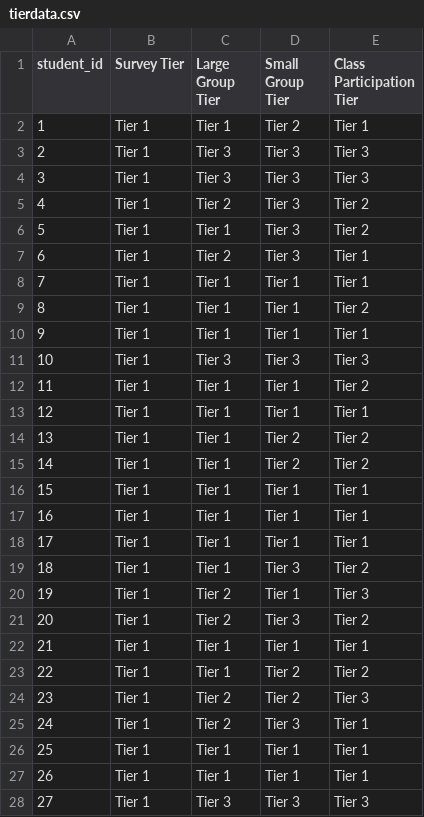
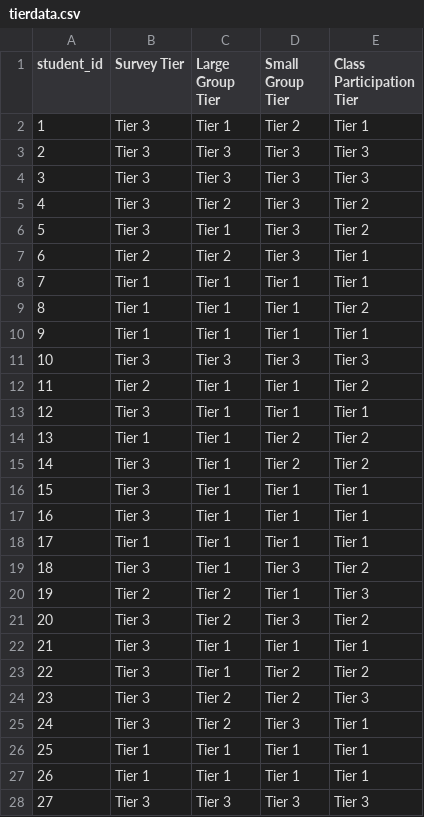
Before and after one commit to jackwestin-dev/institution-TJ, a CSV file: student-data/tierdata.csv, drawn as a sheet; only a part is shown; the diff covers the shown part only.

Commit message:
Add files via upload

```diff
--- a/student-data/tierdata.csv
+++ b/student-data/tierdata.csv
@@ -1,8 +1,8 @@
 student_id,Survey Tier,Large Group Tier,Small Group Tier,Class Participation Tier
-1,Tier 1,Tier 1,Tier 2,Tier 1
-2,Tier 1,Tier 3,Tier 3,Tier 3
-3,Tier 1,Tier 3,Tier 3,Tier 3
-4,Tier 1,Tier 2,Tier 3,Tier 2
-5,Tier 1,Tier 1,Tier 3,Tier 2
-6,Tier 1,Tier 2,Tier 3,Tier 1
+1,Tier 3,Tier 1,Tier 2,Tier 1
+2,Tier 3,Tier 3,Tier 3,Tier 3
+3,Tier 3,Tier 3,Tier 3,Tier 3
+4,Tier 3,Tier 2,Tier 3,Tier 2
+5,Tier 3,Tier 1,Tier 3,Tier 2
+6,Tier 2,Tier 2,Tier 3,Tier 1
 7,Tier 1,Tier 1,Tier 1,Tier 1
@@ -10,19 +10,19 @@ student_id,Survey Tier,Large Group Tier,Small Group Tier,Class Participation Tie
 9,Tier 1,Tier 1,Tier 1,Tier 1
-10,Tier 1,Tier 3,Tier 3,Tier 3
-11,Tier 1,Tier 1,Tier 1,Tier 2
-12,Tier 1,Tier 1,Tier 1,Tier 1
+10,Tier 3,Tier 3,Tier 3,Tier 3
+11,Tier 2,Tier 1,Tier 1,Tier 2
+12,Tier 3,Tier 1,Tier 1,Tier 1
 13,Tier 1,Tier 1,Tier 2,Tier 2
-14,Tier 1,Tier 1,Tier 2,Tier 2
-15,Tier 1,Tier 1,Tier 1,Tier 1
-16,Tier 1,Tier 1,Tier 1,Tier 1
+14,Tier 3,Tier 1,Tier 2,Tier 2
+15,Tier 3,Tier 1,Tier 1,Tier 1
+16,Tier 3,Tier 1,Tier 1,Tier 1
 17,Tier 1,Tier 1,Tier 1,Tier 1
-18,Tier 1,Tier 1,Tier 3,Tier 2
-19,Tier 1,Tier 2,Tier 1,Tier 3
-20,Tier 1,Tier 2,Tier 3,Tier 2
-21,Tier 1,Tier 1,Tier 1,Tier 1
-22,Tier 1,Tier 1,Tier 2,Tier 2
-23,Tier 1,Tier 2,Tier 2,Tier 3
-24,Tier 1,Tier 2,Tier 3,Tier 1
+18,Tier 3,Tier 1,Tier 3,Tier 2
+19,Tier 2,Tier 2,Tier 1,Tier 3
+20,Tier 3,Tier 2,Tier 3,Tier 2
+21,Tier 3,Tier 1,Tier 1,Tier 1
+22,Tier 3,Tier 1,Tier 2,Tier 2
+23,Tier 3,Tier 2,Tier 2,Tier 3
+24,Tier 3,Tier 2,Tier 3,Tier 1
 25,Tier 1,Tier 1,Tier 1,Tier 1
 26,Tier 1,Tier 1,Tier 1,Tier 1
-27,Tier 1,Tier 3,Tier 3,Tier 3
+27,Tier 3,Tier 3,Tier 3,Tier 3
```
Also changed, not shown: 65 edited cells elsewhere in this file.
